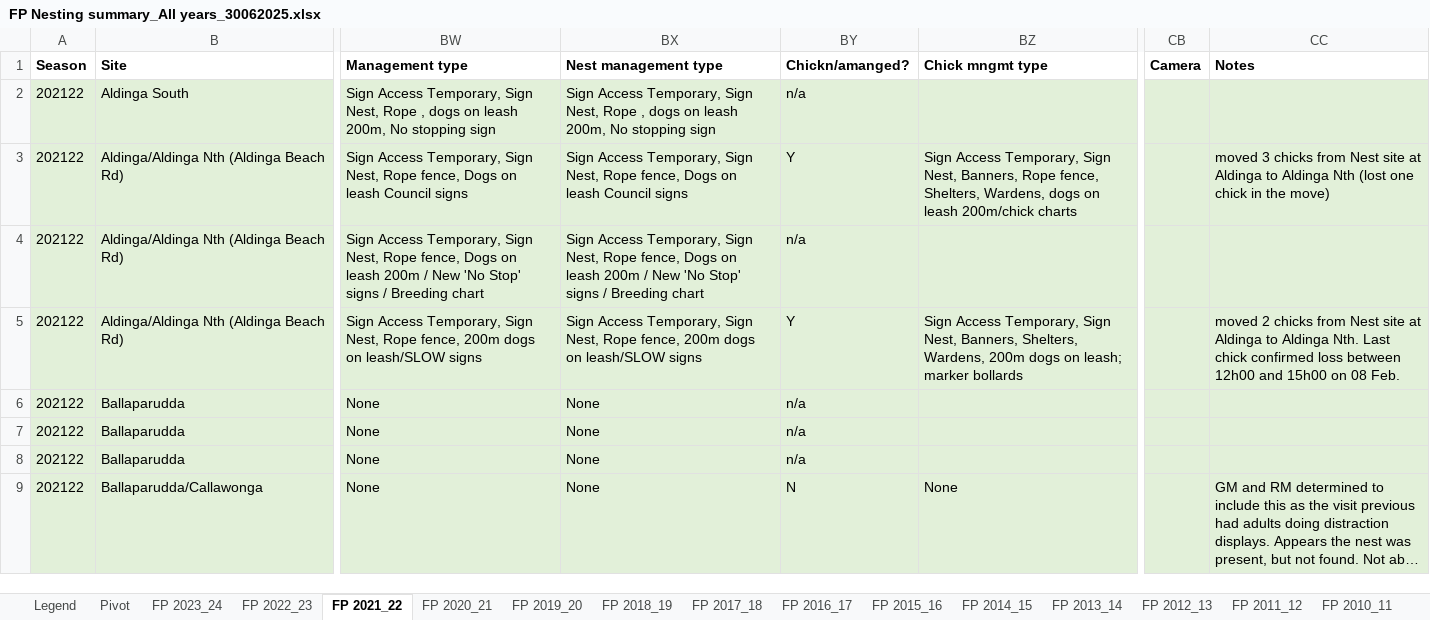
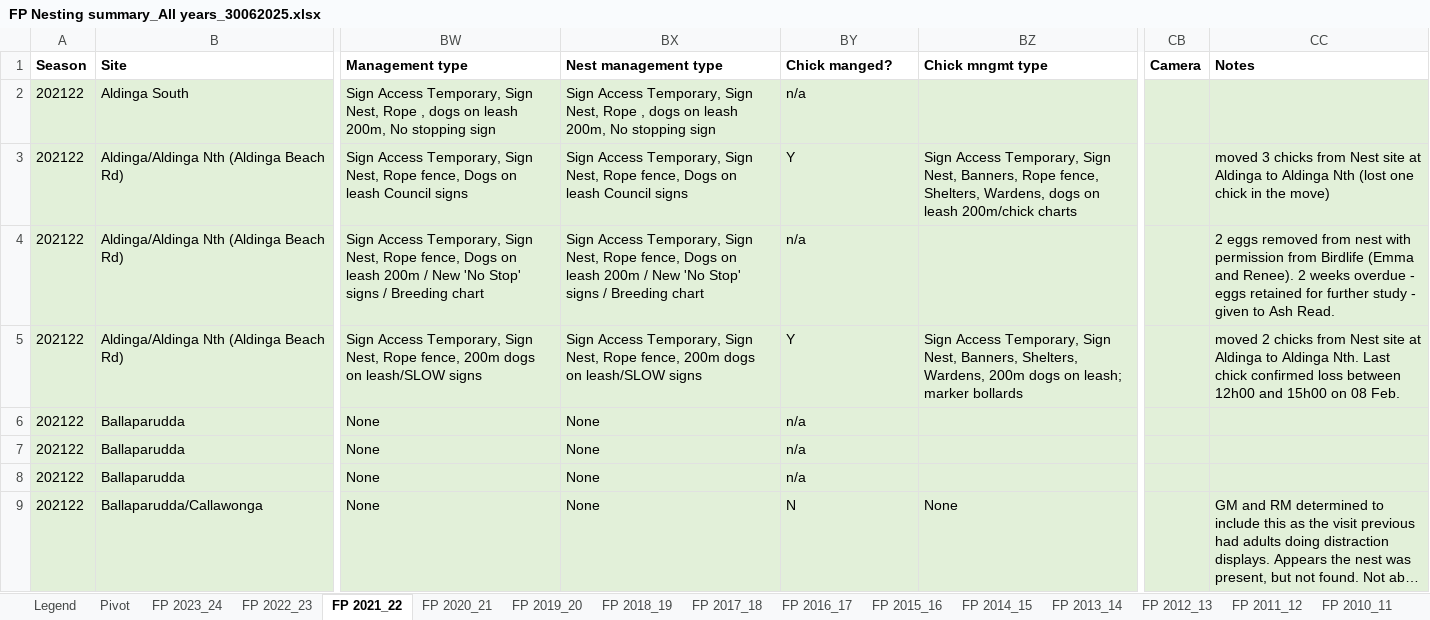
Before and after one commit to leberhartphillips/hooded_plover_demography, an Excel workbook: data/FP Nesting summary_All years_30062025.xlsx, sheet FP 2021_22, drawn as a sheet; only a part is shown, gaps mark what is left out; long unchanged cells end in …; values as stored, in another font and other column widths than the file's, no borders; table styles not drawn; the diff names each change by its address in the sheet, - before the commit and + after, or states it on an @@ line.

```diff
--- a/data/FP Nesting summary_All years_30062025.xlsx (sheet FP 2021_22)
+++ b/data/FP Nesting summary_All years_30062025.xlsx (sheet FP 2021_22)
-BY1: Chickn/amanged?
+BY1: Chick manged?
-CC4 (Notes): (empty)
+CC4 (Notes): 2 eggs removed from nest with permission from Birdlife (Emma and Renee). 2 weeks overdue - eggs retained for further study - given to Ash Read.
```
Also changed, not shown: sheet FP 2018_19, sheet FP 2015_16, sheet FP 2019_20, data/BSC Nesting Summaries_All years_17062025.xlsx, data/MP Nesting Summary All Years_19062025.xlsx, 9 other files.
